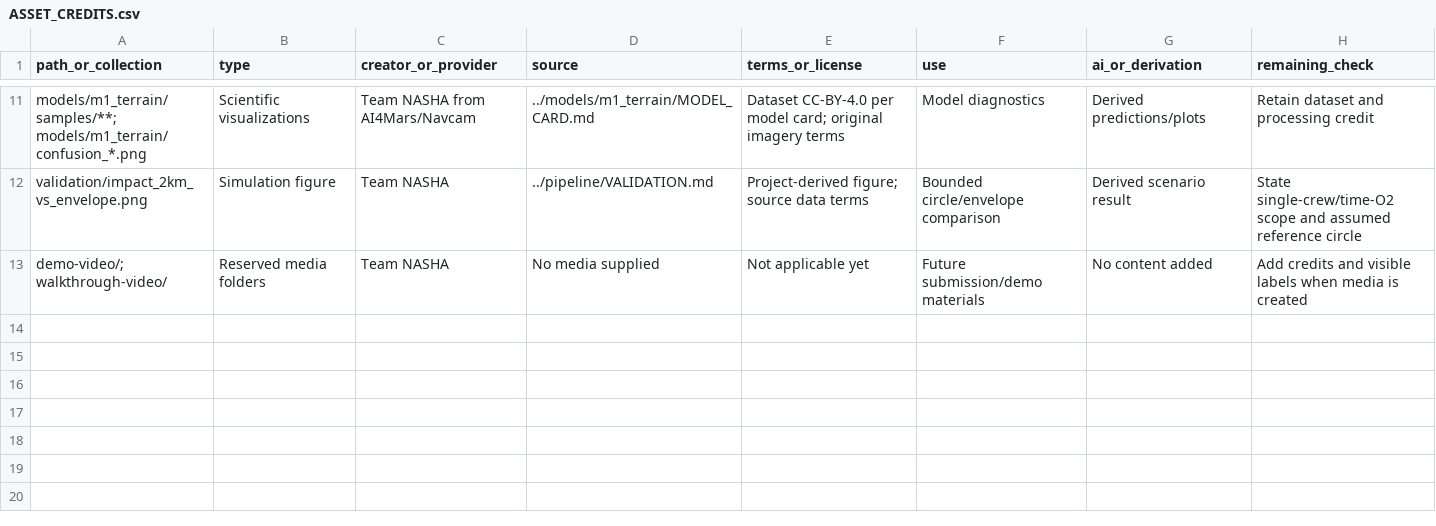
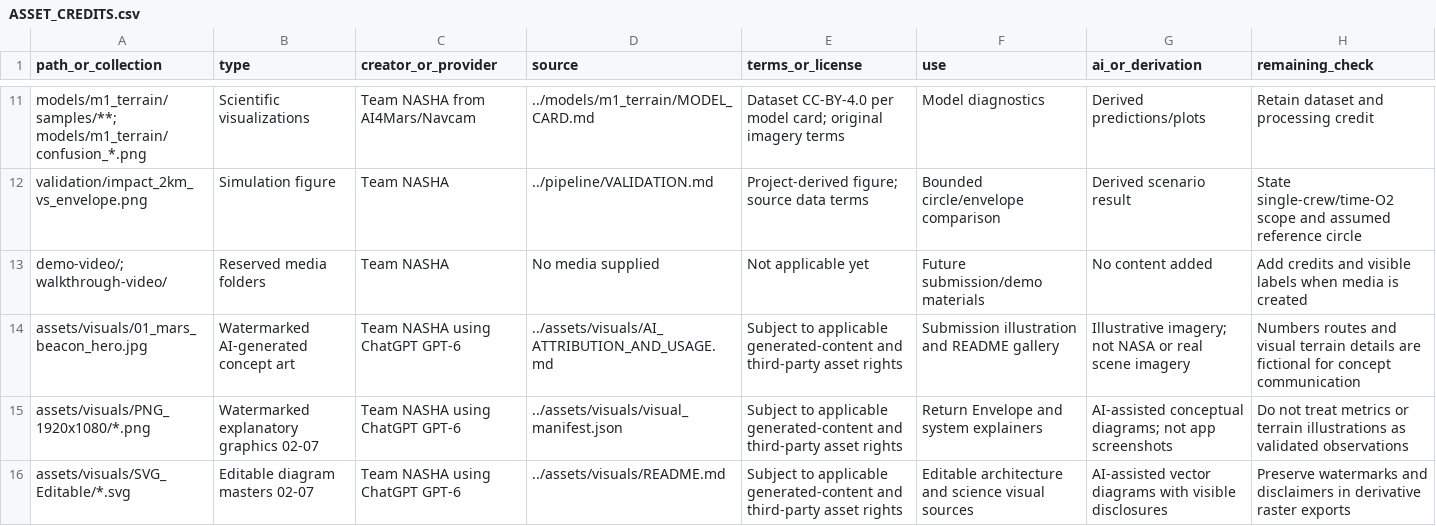
Before and after one commit to Harishik/Mars-Beacon, a CSV file: assets/ASSET_CREDITS.csv, drawn as a sheet; only a part is shown, gaps mark what is left out; the diff names each change by its address in the sheet, - before the commit and + after, or states it on an @@ line.

Commit message:
docs(visuals): add watermarked Mars BEACON concept gallery and AI credits

```diff
--- a/assets/ASSET_CREDITS.csv
+++ b/assets/ASSET_CREDITS.csv
+row 14: assets/visuals/01_mars_beacon_hero.jpg | Watermarked AI-generated concept art | Team NASHA using ChatGPT GPT-6 | ../assets/visuals/AI_ATTRIBUTION_AND_USAGE.md | Subject to applicable generated-content and third-party asset rights | Submission illustration and README gallery | Illustrative imagery; not NASA or real scene imagery | Numbers routes and visual terrain details are fictional for concept communication
+row 15: assets/visuals/PNG_1920x1080/*.png | Watermarked explanatory graphics 02-07 | Team NASHA using ChatGPT GPT-6 | ../assets/visuals/visual_manifest.json | Subject to applicable generated-content and third-party asset rights | Return Envelope and system explainers | AI-assisted conceptual diagrams; not app screenshots | Do not treat metrics or terrain illustrations as validated observations
+row 16: assets/visuals/SVG_Editable/*.svg | Editable diagram masters 02-07 | Team NASHA using ChatGPT GPT-6 | ../assets/visuals/README.md | Subject to applicable generated-content and third-party asset rights | Editable architecture and science visual sources | AI-assisted vector diagrams with visible disclosures | Preserve watermarks and disclaimers in derivative raster exports
```
Also changed, not shown: 19 other files.
